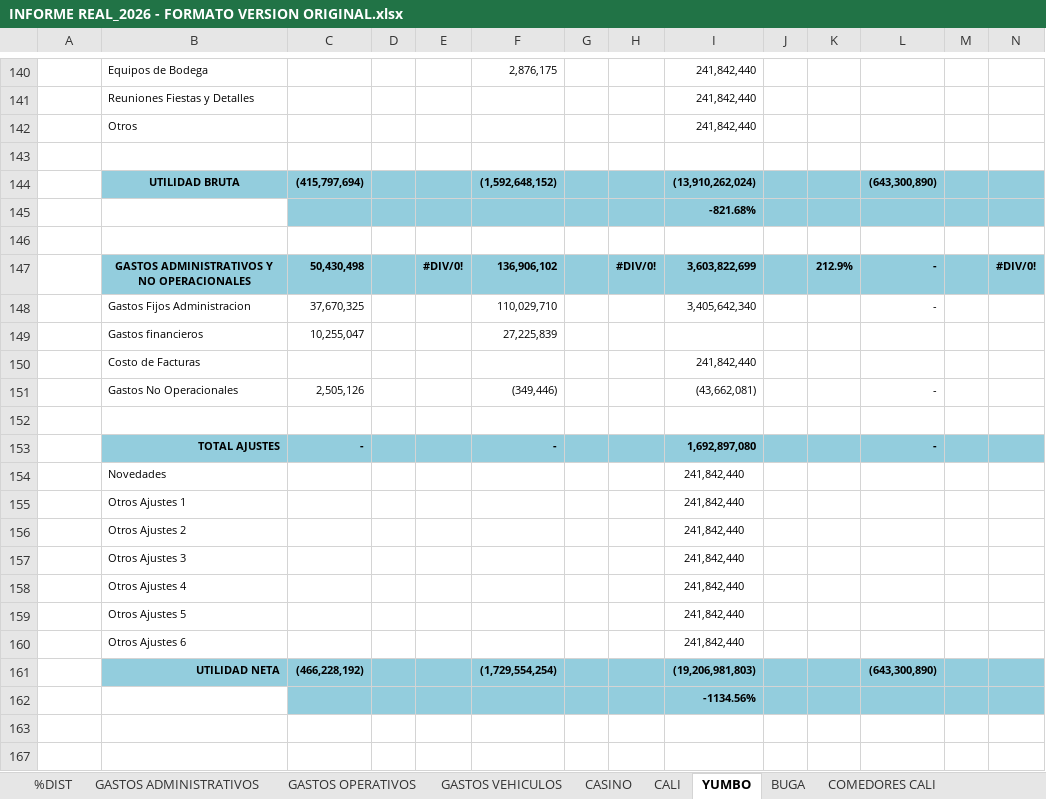
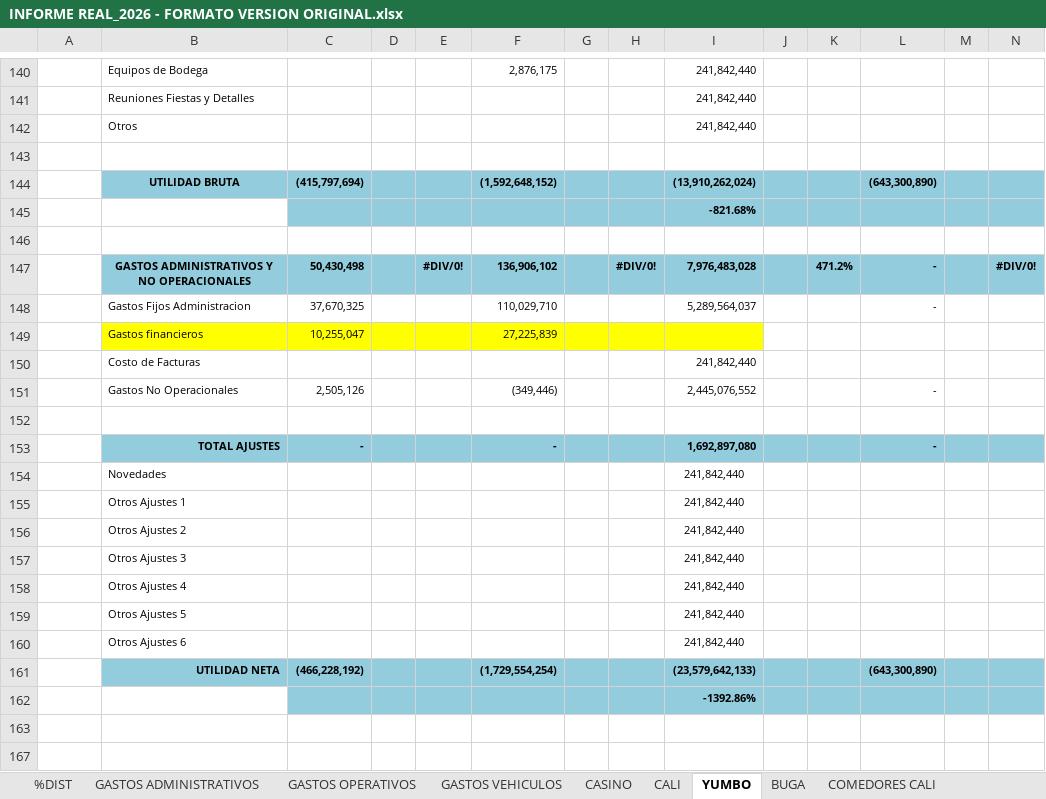
Before and after one commit to erpplaneacion-eng/adriana, an Excel workbook: INFORME REAL_2026 - FORMATO VERSION ORIGINAL.xlsx, sheet YUMBO, drawn as a sheet; only a part is shown, gaps mark what is left out; values as stored, in another font and other column widths than the file's, no borders; conditional formats not drawn; the diff names each change by its address in the sheet, - before the commit and + after, or states it on an @@ line.

```diff
--- a/INFORME REAL_2026 - FORMATO VERSION ORIGINAL.xlsx (sheet YUMBO)
+++ b/INFORME REAL_2026 - FORMATO VERSION ORIGINAL.xlsx (sheet YUMBO)
-I147: 3,603,822,699
+I147: 7,976,483,028
-K147: 212.9%
+K147: 471.2%
-I148: 3,405,642,340
+I148: 5,289,564,037
-B149:I149 fill: none
+B149:I149 fill: #FFFF00
-I151: (43,662,081)
+I151: 2,445,076,552
-I161: (19,206,981,803)
+I161: (23,579,642,133)
-I162: -1134.56%
+I162: -1392.86%
```
Also changed, not shown: sheet BUGA, sheet CALI, sheet GASTOS ADMINISTRATIVOS, formulas that keep their value, 4 other files.
